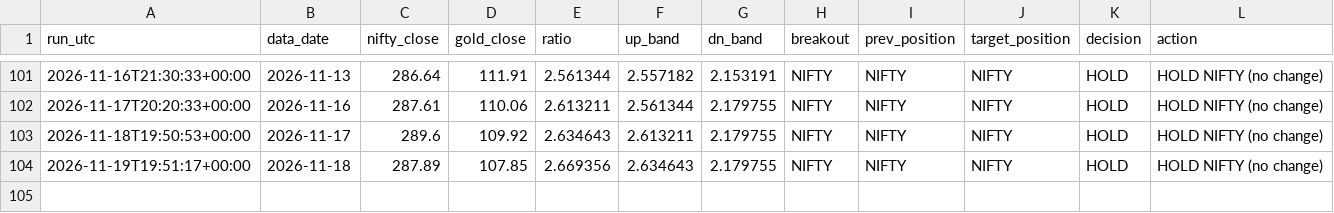
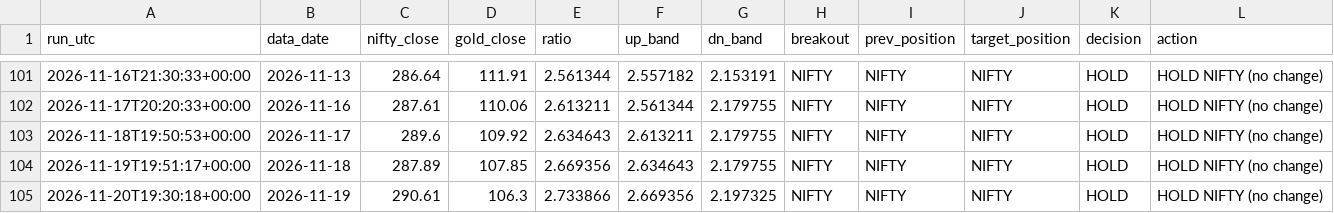
Before and after one commit to ppparthpatel49/ETF-rotation-signal-automation, a CSV file: signal_log.csv, drawn as a sheet; only a part is shown, gaps mark what is left out; the diff names each change by its address in the sheet, - before the commit and + after, or states it on an @@ line.

```diff
--- a/signal_log.csv
+++ b/signal_log.csv
+row 105: 2026-11-20T19:30:18+00:00 | 2026-11-19 | 290.61 | 106.3 | 2.733866 | 2.669356 | 2.197325 | NIFTY | NIFTY | NIFTY | HOLD | HOLD NIFTY (no change)
```
Also changed, not shown: 1 other file.
